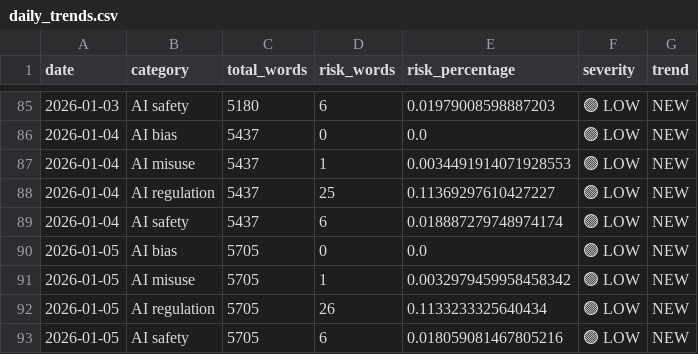
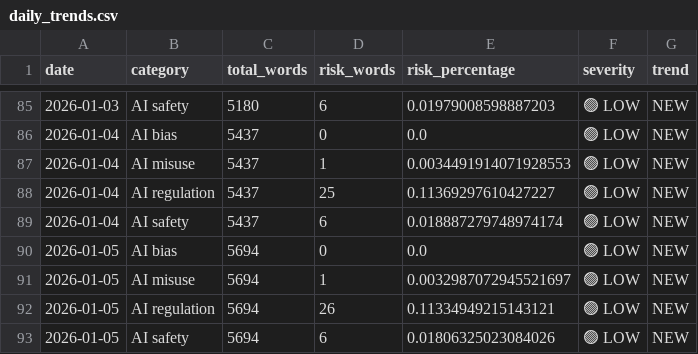
Before and after one commit to Vineeth2002/driftmonitor, a CSV file: data/history/daily/daily_trends.csv, drawn as a sheet; only a part is shown, gaps mark what is left out.

```diff
--- a/data/history/daily/daily_trends.csv
+++ b/data/history/daily/daily_trends.csv
@@ -89,5 +89,5 @@ date,category,total_words,risk_words,risk_percentage,severity,trend
 2026-01-04,AI safety,5437,6,0.018887279748974174,🟢 LOW,NEW
-2026-01-05,AI bias,5705,0,0.0,🟢 LOW,NEW
-2026-01-05,AI misuse,5705,1,0.0032979459958458342,🟢 LOW,NEW
-2026-01-05,AI regulation,5705,26,0.1133233325640434,🟢 LOW,NEW
-2026-01-05,AI safety,5705,6,0.018059081467805216,🟢 LOW,NEW
+2026-01-05,AI bias,5694,0,0.0,🟢 LOW,NEW
+2026-01-05,AI misuse,5694,1,0.0032987072945521697,🟢 LOW,NEW
+2026-01-05,AI regulation,5694,26,0.11334949215143121,🟢 LOW,NEW
+2026-01-05,AI safety,5694,6,0.01806325023084026,🟢 LOW,NEW
```
Also changed, not shown: data/evaluated/evaluated_2026-01-05.csv, data/history/monthly/monthly_trends.csv, 4 other files.
